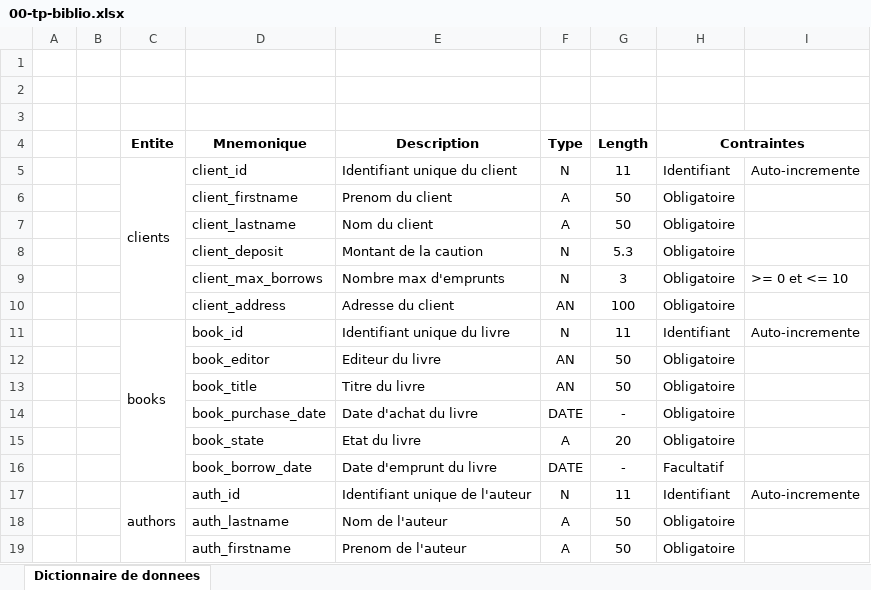
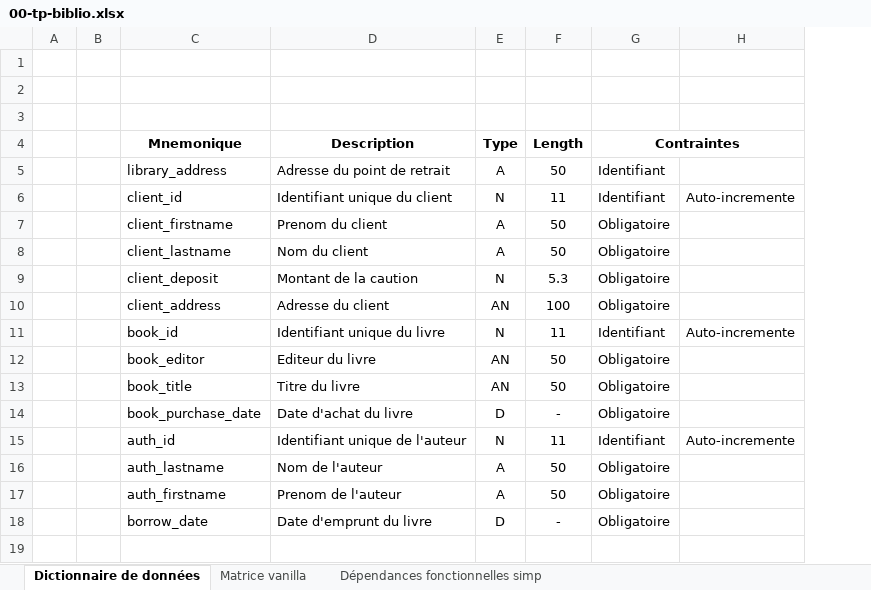
Before and after one commit to kyweez/CDA-07-DB, an Excel workbook: Exos/01-mcd/00-tp-biblio.xlsx, sheet Dictionnaire de données, drawn as a sheet; values as stored, in another font and other column widths than the file's, no borders; removed rows and columns are numbered as before the commit, all else as after; the diff names each change by its address in the sheet, - before the commit and + after, or states it on an @@ line.

```diff
--- a/Exos/01-mcd/00-tp-biblio.xlsx (sheet Dictionnaire de données)
+++ b/Exos/01-mcd/00-tp-biblio.xlsx (sheet Dictionnaire de données)
-sheet tab: Dictionnaire de donnees
+sheet tab: Dictionnaire de données
+sheet tab: Matrice vanilla
+sheet tab: Dépendances fonctionnelles simp
-column C (Entite), row 5: clients; row 11: books; row 17: authors
+row 5:  |  | library_address | Adresse du point de retrait | A | 50 | Identifiant
-row 9:  |  |  | client_max_borrows | Nombre max d'emprunts | N | 3 | Obligatoire | >= 0 et <= 10
-E14 (Type): DATE
+E14 (Type): D
-row 15:  |  |  | book_state | Etat du livre | A | 20 | Obligatoire
-row 16:  |  |  | book_borrow_date | Date d'emprunt du livre | DATE | - | Facultatif
+row 18:  |  | borrow_date | Date d'emprunt du livre | D | - | Obligatoire
```
Also changed, not shown: 1 other file.
